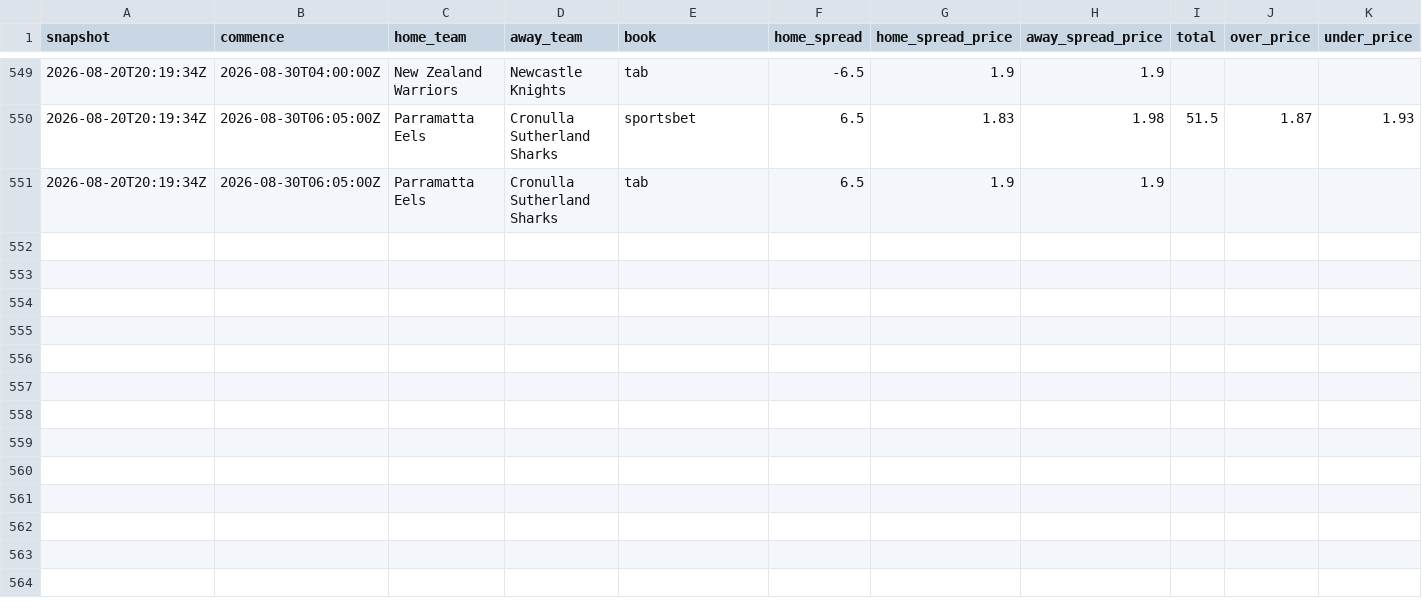
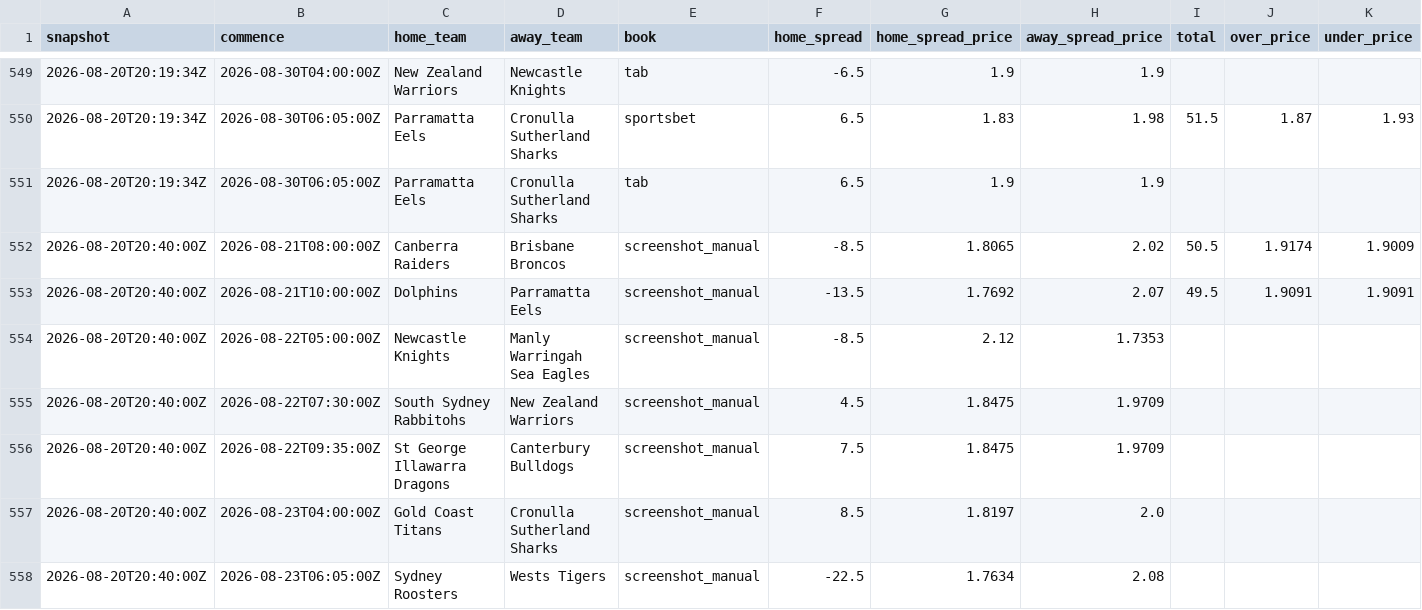
Before and after one commit to coachscottt/rugby, a CSV file: nrl_odds_log.csv, drawn as a sheet; only a part is shown, gaps mark what is left out; rows hold the shown columns only; the diff names each change by its address in the sheet, - before the commit and + after, or states it on an @@ line.

```diff
--- a/nrl_odds_log.csv
+++ b/nrl_odds_log.csv
+row 552: 2026-08-20T20:40:00Z | 2026-08-21T08:00:00Z | Canberra Raiders | Brisbane Broncos | screenshot_manual | -8.5 | 1.8065 | 2.02 | 50.5 | 1.9174 | 1.9009
+row 553: 2026-08-20T20:40:00Z | 2026-08-21T10:00:00Z | Dolphins | Parramatta Eels | screenshot_manual | -13.5 | 1.7692 | 2.07 | 49.5 | 1.9091 | 1.9091
+row 554: 2026-08-20T20:40:00Z | 2026-08-22T05:00:00Z | Newcastle Knights | Manly Warringah Sea Eagles | screenshot_manual | -8.5 | 2.12 | 1.7353
+row 555: 2026-08-20T20:40:00Z | 2026-08-22T07:30:00Z | South Sydney Rabbitohs | New Zealand Warriors | screenshot_manual | 4.5 | 1.8475 | 1.9709
+row 556: 2026-08-20T20:40:00Z | 2026-08-22T09:35:00Z | St George Illawarra Dragons | Canterbury Bulldogs | screenshot_manual | 7.5 | 1.8475 | 1.9709
+row 557: 2026-08-20T20:40:00Z | 2026-08-23T04:00:00Z | Gold Coast Titans | Cronulla Sutherland Sharks | screenshot_manual | 8.5 | 1.8197 | 2.0
+row 558: 2026-08-20T20:40:00Z | 2026-08-23T06:05:00Z | Sydney Roosters | Wests Tigers | screenshot_manual | -22.5 | 1.7634 | 2.08
```
Also changed, not shown: 1 other file.
